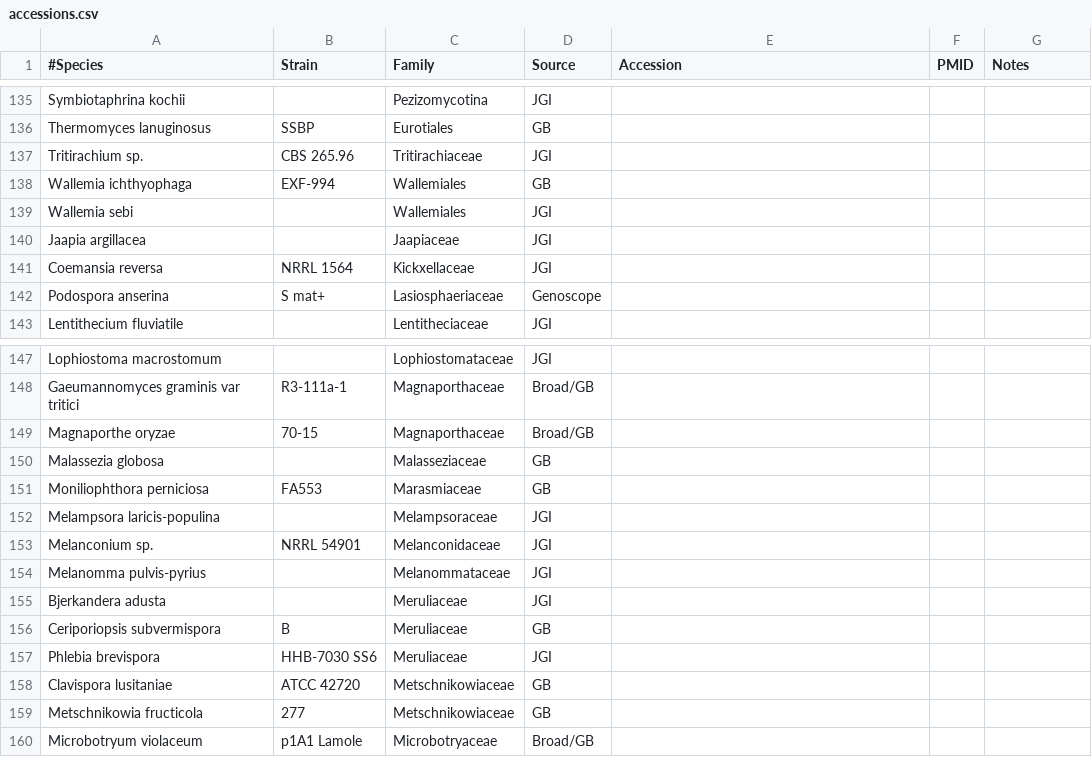
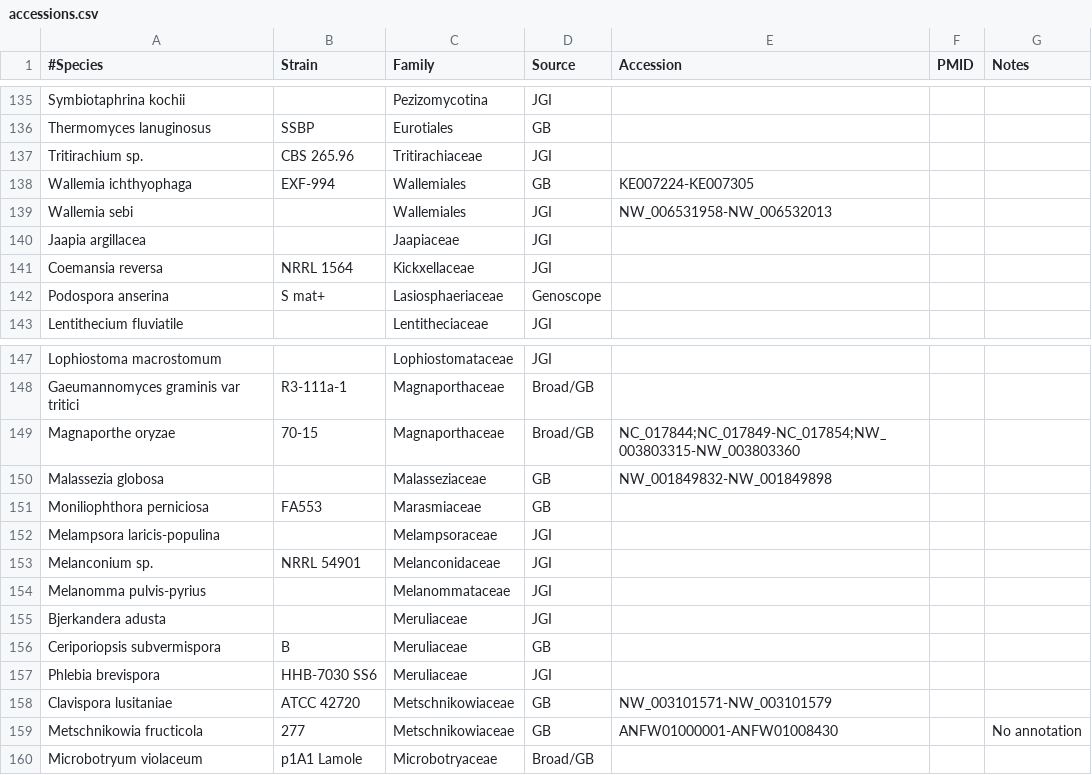
Before and after one commit to sjmondo/genomes, a CSV file: lib/accessions.csv, drawn as a sheet; only a part is shown, gaps mark what is left out.

Commit message:
added more GB

```diff
--- a/lib/accessions.csv
+++ b/lib/accessions.csv
@@ -137,4 +137,4 @@ Thermomyces lanuginosus,SSBP,Eurotiales,GB,,,
 Tritirachium sp.,CBS 265.96,Tritirachiaceae,JGI,,,
-Wallemia ichthyophaga,EXF-994,Wallemiales,GB,,,
-Wallemia sebi,,Wallemiales,JGI,,,
+Wallemia ichthyophaga,EXF-994,Wallemiales,GB,KE007224-KE007305,,
+Wallemia sebi,,Wallemiales,JGI,NW_006531958-NW_006532013,,
 Jaapia argillacea,,Jaapiaceae,JGI,,,
@@ -148,4 +148,4 @@ Lophiostoma macrostomum,,Lophiostomataceae,JGI,,,
 Gaeumannomyces graminis var tritici,R3-111a-1,Magnaporthaceae,Broad/GB,,,
-Magnaporthe oryzae,70-15,Magnaporthaceae,Broad/GB,,,
-Malassezia globosa,,Malasseziaceae,GB,,,
+Magnaporthe oryzae,70-15,Magnaporthaceae,Broad/GB,NC_017844;NC_017849-NC_017854;NW_003803315-NW_003803360,,
+Malassezia globosa,,Malasseziaceae,GB,NW_001849832-NW_001849898,,
 Moniliophthora perniciosa,FA553,Marasmiaceae,GB,,,
@@ -157,4 +157,4 @@ Ceriporiopsis subvermispora,B,Meruliaceae,GB,,,
 Phlebia brevispora,HHB-7030 SS6,Meruliaceae,JGI,,,
-Clavispora lusitaniae,ATCC 42720,Metschnikowiaceae,GB,,,
-Metschnikowia fructicola,277,Metschnikowiaceae,GB,,,
+Clavispora lusitaniae,ATCC 42720,Metschnikowiaceae,GB,NW_003101571-NW_003101579,,
+Metschnikowia fructicola,277,Metschnikowiaceae,GB,ANFW01000001-ANFW01008430,,No annotation
 Microbotryum violaceum,p1A1 Lamole,Microbotryaceae,Broad/GB,,,
```
